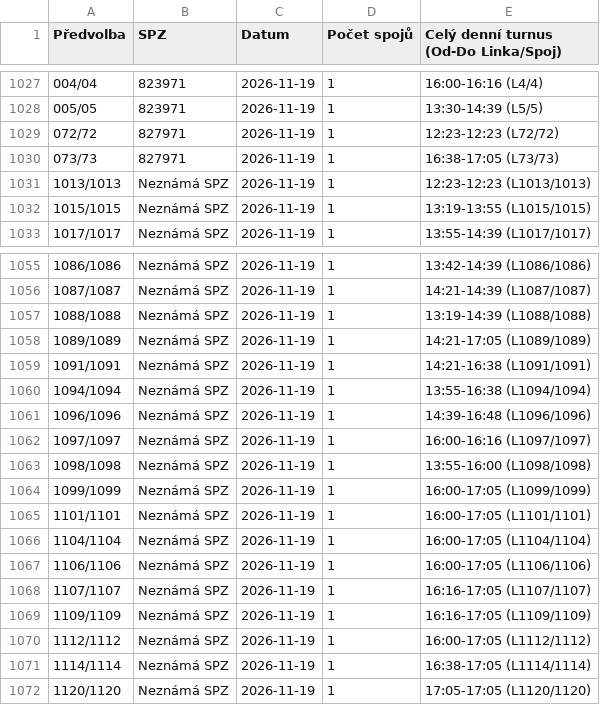
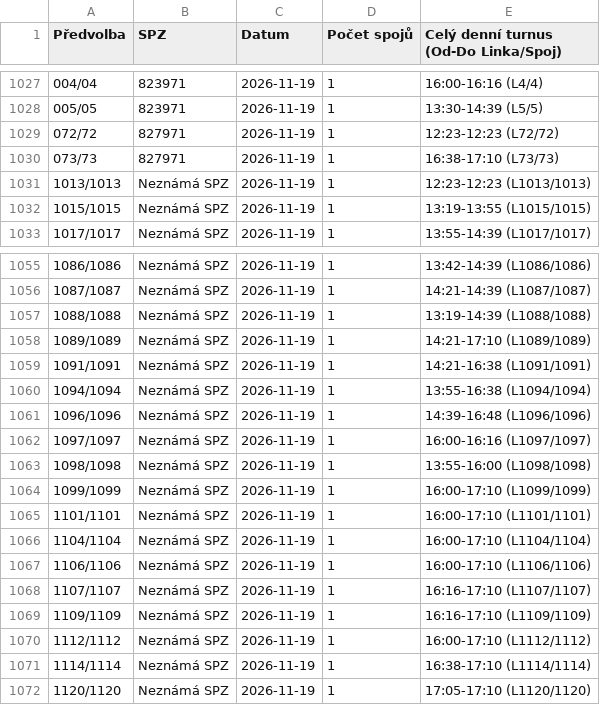
Before and after one commit to tinda245/odis-turnusy-2, a CSV file: turnusy_hotovo.csv, drawn as a sheet; only a part is shown, gaps mark what is left out.

Commit message:
Aktualizace turnusů (17:25:13)

```diff
--- a/turnusy_hotovo.csv
+++ b/turnusy_hotovo.csv
@@ -1029,3 +1029,3 @@
 072/72;827971;2026-11-19;1;12:23-12:23 (L72/72)
-073/73;827971;2026-11-19;1;16:38-17:05 (L73/73)
+073/73;827971;2026-11-19;1;16:38-17:10 (L73/73)
 1013/1013;Neznámá SPZ;2026-11-19;1;12:23-12:23 (L1013/1013)
@@ -1057,3 +1057,3 @@
 1088/1088;Neznámá SPZ;2026-11-19;1;13:19-14:39 (L1088/1088)
-1089/1089;Neznámá SPZ;2026-11-19;1;14:21-17:05 (L1089/1089)
+1089/1089;Neznámá SPZ;2026-11-19;1;14:21-17:10 (L1089/1089)
 1091/1091;Neznámá SPZ;2026-11-19;1;14:21-16:38 (L1091/1091)
@@ -1063,10 +1063,10 @@
 1098/1098;Neznámá SPZ;2026-11-19;1;13:55-16:00 (L1098/1098)
-1099/1099;Neznámá SPZ;2026-11-19;1;16:00-17:05 (L1099/1099)
-1101/1101;Neznámá SPZ;2026-11-19;1;16:00-17:05 (L1101/1101)
-1104/1104;Neznámá SPZ;2026-11-19;1;16:00-17:05 (L1104/1104)
-1106/1106;Neznámá SPZ;2026-11-19;1;16:00-17:05 (L1106/1106)
-1107/1107;Neznámá SPZ;2026-11-19;1;16:16-17:05 (L1107/1107)
-1109/1109;Neznámá SPZ;2026-11-19;1;16:16-17:05 (L1109/1109)
-1112/1112;Neznámá SPZ;2026-11-19;1;16:00-17:05 (L1112/1112)
-1114/1114;Neznámá SPZ;2026-11-19;1;16:38-17:05 (L1114/1114)
-1120/1120;Neznámá SPZ;2026-11-19;1;17:05-17:05 (L1120/1120)
+1099/1099;Neznámá SPZ;2026-11-19;1;16:00-17:10 (L1099/1099)
+1101/1101;Neznámá SPZ;2026-11-19;1;16:00-17:10 (L1101/1101)
+1104/1104;Neznámá SPZ;2026-11-19;1;16:00-17:10 (L1104/1104)
+1106/1106;Neznámá SPZ;2026-11-19;1;16:00-17:10 (L1106/1106)
+1107/1107;Neznámá SPZ;2026-11-19;1;16:16-17:10 (L1107/1107)
+1109/1109;Neznámá SPZ;2026-11-19;1;16:16-17:10 (L1109/1109)
+1112/1112;Neznámá SPZ;2026-11-19;1;16:00-17:10 (L1112/1112)
+1114/1114;Neznámá SPZ;2026-11-19;1;16:38-17:10 (L1114/1114)
+1120/1120;Neznámá SPZ;2026-11-19;1;17:05-17:10 (L1120/1120)
```
Also changed, not shown: 1 other file.
